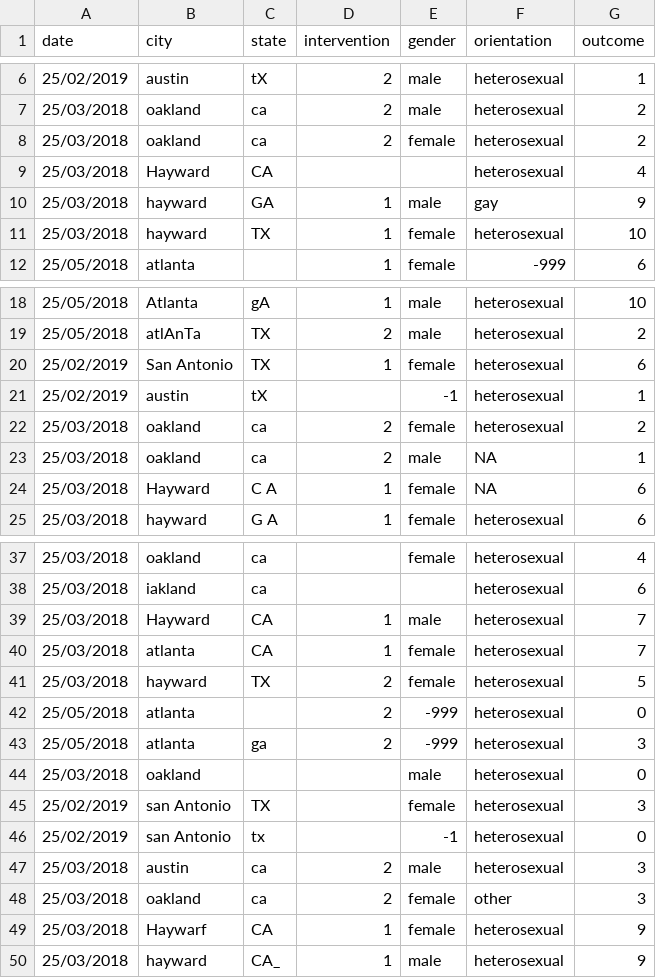
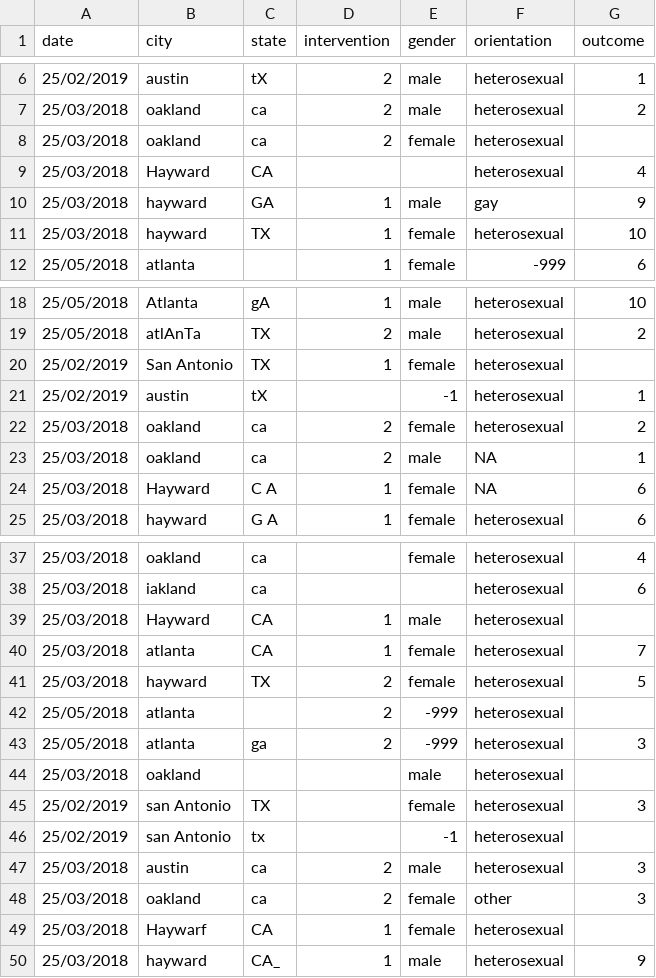
Before and after one commit to dsconnell/PHW290_dev, a CSV file: problem sets/problem_set_6/data/missing_interventions.csv, drawn as a sheet; only a part is shown, gaps mark what is left out.

```diff
--- a/problem sets/problem_set_6/data/missing_interventions.csv
+++ b/problem sets/problem_set_6/data/missing_interventions.csv
@@ -7,3 +7,3 @@
 25/03/2018,oakland,ca,2,male,heterosexual,2
-25/03/2018,oakland,ca,2,female,heterosexual,2
+25/03/2018,oakland,ca,2,female,heterosexual,
 25/03/2018,Hayward,CA,,,heterosexual,4
@@ -19,3 +19,3 @@
 25/05/2018,atlAnTa,TX,2,male,heterosexual,2
-25/02/2019,San Antonio,TX,1,female,heterosexual,6
+25/02/2019,San Antonio,TX,1,female,heterosexual,
 25/02/2019,austin,tX,,-1,heterosexual,1
@@ -38,13 +38,13 @@
 25/03/2018,iakland,ca,,,heterosexual,6
-25/03/2018,Hayward,CA,1,male,heterosexual,7
+25/03/2018,Hayward,CA,1,male,heterosexual,
 25/03/2018,atlanta,CA,1,female,heterosexual,7
 25/03/2018,hayward,TX,2,female,heterosexual,5
-25/05/2018,atlanta,,2,-999,heterosexual,0
+25/05/2018,atlanta,,2,-999,heterosexual,
 25/05/2018,atlanta,ga,2,-999,heterosexual,3
-25/03/2018,oakland,,,male,heterosexual,0
+25/03/2018,oakland,,,male,heterosexual,
 25/02/2019,san Antonio,TX,,female,heterosexual,3
-25/02/2019,san Antonio,tx,,-1,heterosexual,0
+25/02/2019,san Antonio,tx,,-1,heterosexual,
 25/03/2018,austin,ca,2,male,heterosexual,3
 25/03/2018,oakland,ca,2,female,other,3
-25/03/2018,Haywarf,CA,1,female,heterosexual,9
+25/03/2018,Haywarf,CA,1,female,heterosexual,
 25/03/2018,hayward,CA_,1,male,heterosexual,9
```
Also changed, not shown: 1 other file.
